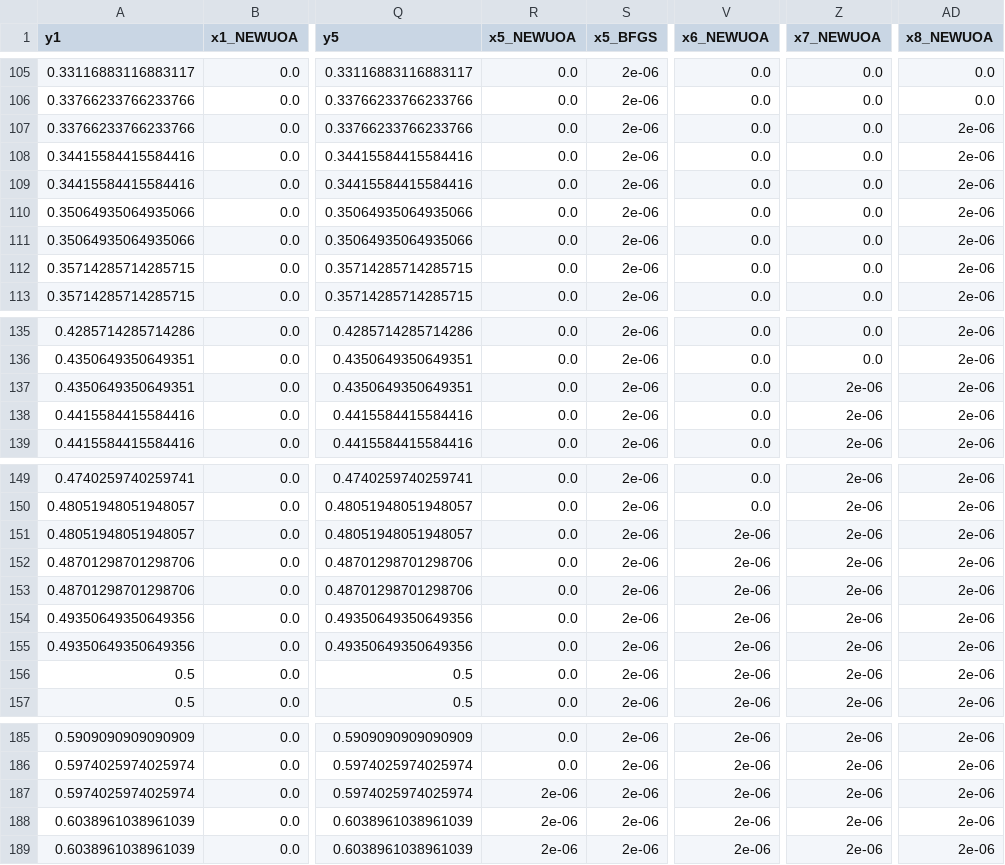
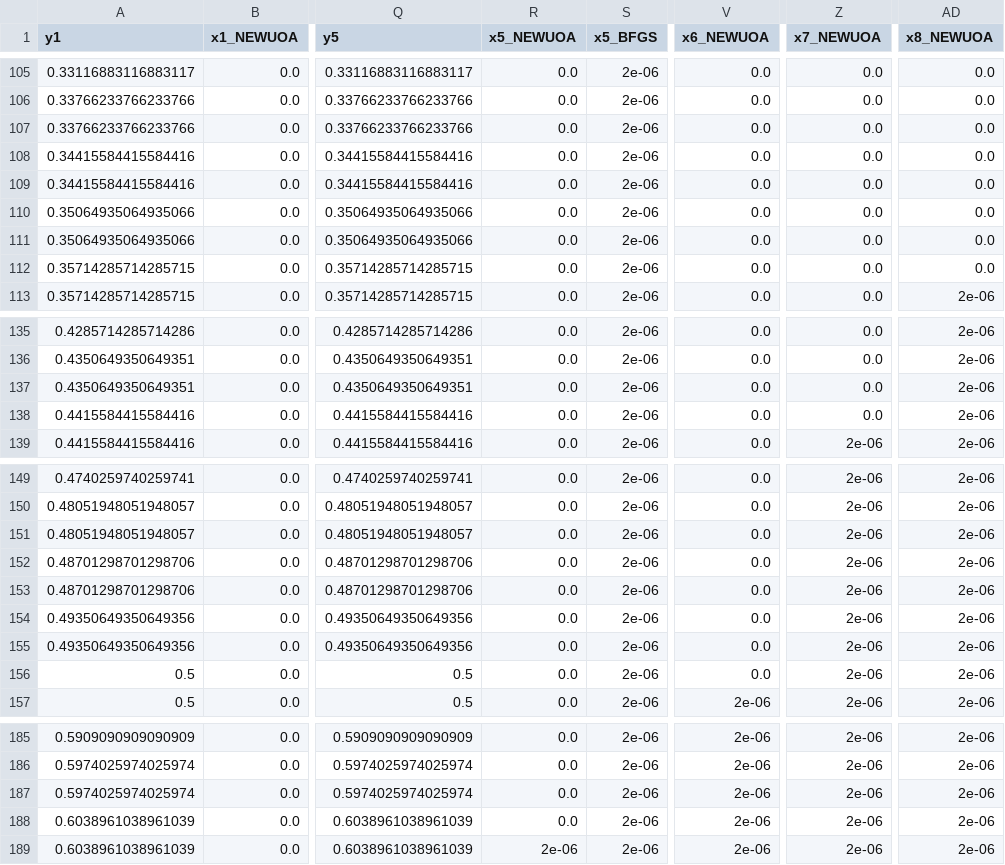
Before and after one commit to ragonneau/phd-thesis, a CSV file: figures/noisy-1-50-6-perf-bfgs-cg-newuoa-u.csv, drawn as a sheet; only a part is shown, gaps mark what is left out; the diff names each change by its address in the sheet, - before the commit and + after, or states it on an @@ line.

```diff
--- a/figures/noisy-1-50-6-perf-bfgs-cg-newuoa-u.csv
+++ b/figures/noisy-1-50-6-perf-bfgs-cg-newuoa-u.csv
-AD107:AD112 (x8_NEWUOA): 2e-06
+AD107:AD112 (x8_NEWUOA): 0.0
-Z137:Z138 (x7_NEWUOA): 2e-06
+Z137:Z138 (x7_NEWUOA): 0.0
-V151:V156 (x6_NEWUOA): 2e-06
+V151:V156 (x6_NEWUOA): 0.0
-R187:R188 (x5_NEWUOA): 2e-06
+R187:R188 (x5_NEWUOA): 0.0
```
Also changed, not shown: figures/noisy-1-50-10-data-bfgs-cg-newuoa-u.csv, figures/noisy-1-50-10-perf-bfgs-cg-newuoa-u.csv, 5 other files.
